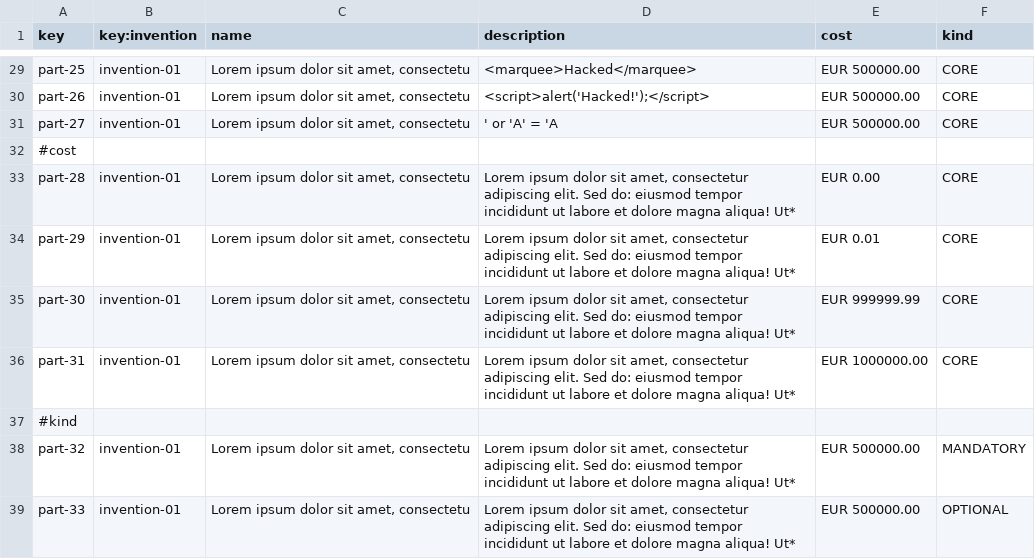
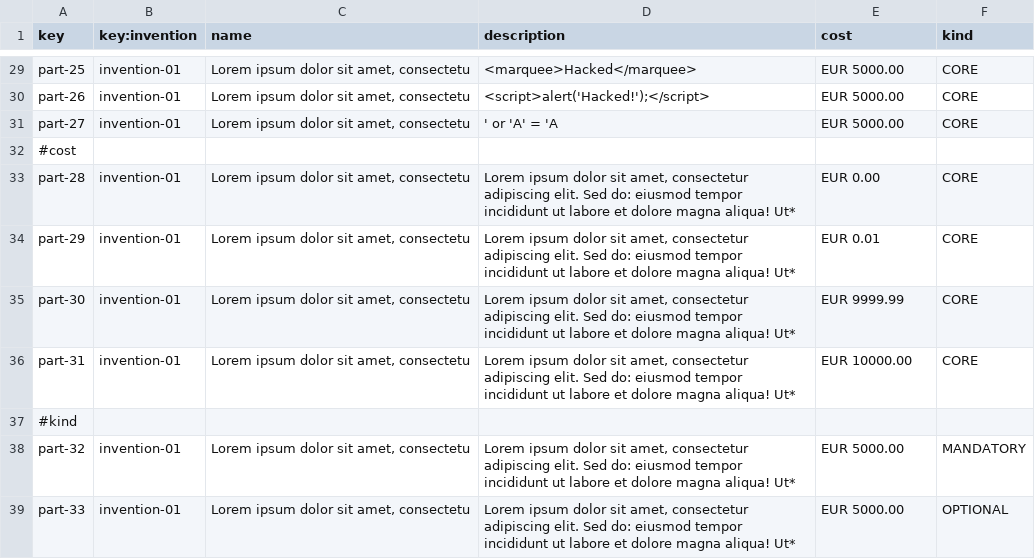
Before and after one commit to DP2-G055/Acme-Starters-C, a CSV file: src/main/resources/WEB-INF/data/sample/batch-01/part.csv, drawn as a sheet; only a part is shown, gaps mark what is left out; the diff covers the shown part only; the diff names each change by its address in the sheet, - before the commit and + after, or states it on an @@ line.

```diff
--- a/src/main/resources/WEB-INF/data/sample/batch-01/part.csv
+++ b/src/main/resources/WEB-INF/data/sample/batch-01/part.csv
-E29:E31 (cost): EUR 500000.00
+E29:E31 (cost): EUR 5000.00
-E35 (cost): EUR 999999.99
+E35 (cost): EUR 9999.99
-E36 (cost): EUR 1000000.00
+E36 (cost): EUR 10000.00
-E38:E39 (cost): EUR 500000.00
+E38:E39 (cost): EUR 5000.00
```
Also changed, not shown: 24 edited cells elsewhere in this file.
